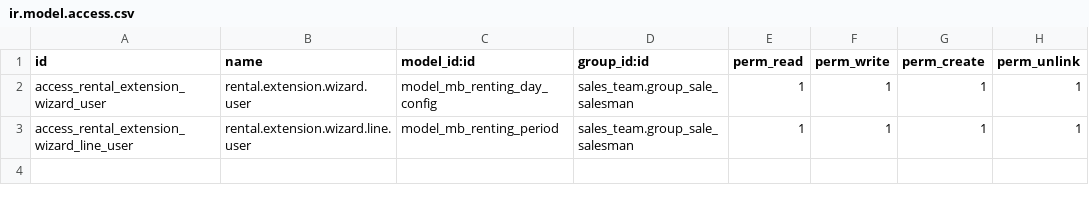
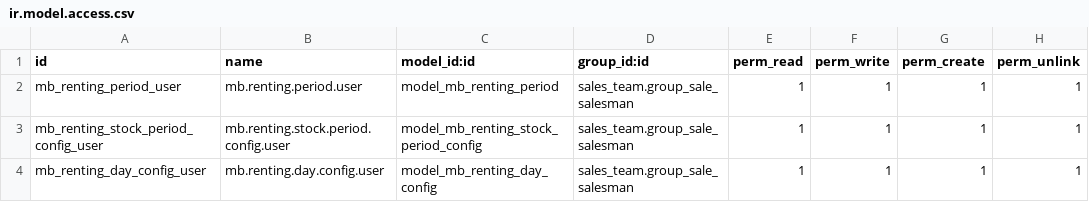
Before and after one commit to maelcatteau/multibikes, a CSV file: custom-addons/multibikes_website/security/ir.model.access.csv, drawn as a sheet.

Commit message:
[FEAT][WEBSITE] Ajout de la gestion des configurations de stock pour les périodes de location, incluant les relations et les vues associées.

```diff
--- a/custom-addons/multibikes_website/security/ir.model.access.csv
+++ b/custom-addons/multibikes_website/security/ir.model.access.csv
@@ -1,3 +1,4 @@
 id,name,model_id:id,group_id:id,perm_read,perm_write,perm_create,perm_unlink
-access_rental_extension_wizard_user,rental.extension.wizard.user,model_mb_renting_day_config,sales_team.group_sale_salesman,1,1,1,1
-access_rental_extension_wizard_line_user,rental.extension.wizard.line.user,model_mb_renting_period,sales_team.group_sale_salesman,1,1,1,1
+mb_renting_period_user,mb.renting.period.user,model_mb_renting_period,sales_team.group_sale_salesman,1,1,1,1
+mb_renting_stock_period_config_user,mb.renting.stock.period.config.user,model_mb_renting_stock_period_config,sales_team.group_sale_salesman,1,1,1,1
+mb_renting_day_config_user,mb.renting.day.config.user,model_mb_renting_day_config,sales_team.group_sale_salesman,1,1,1,1
```
Also changed, not shown: 4 other files.
